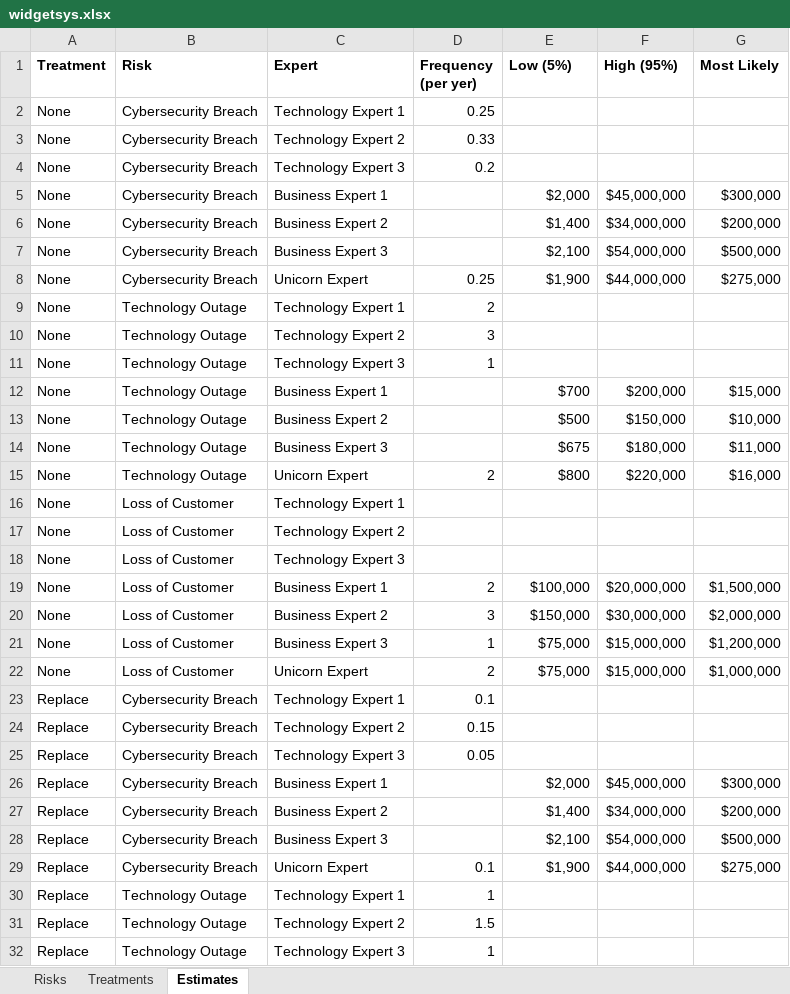
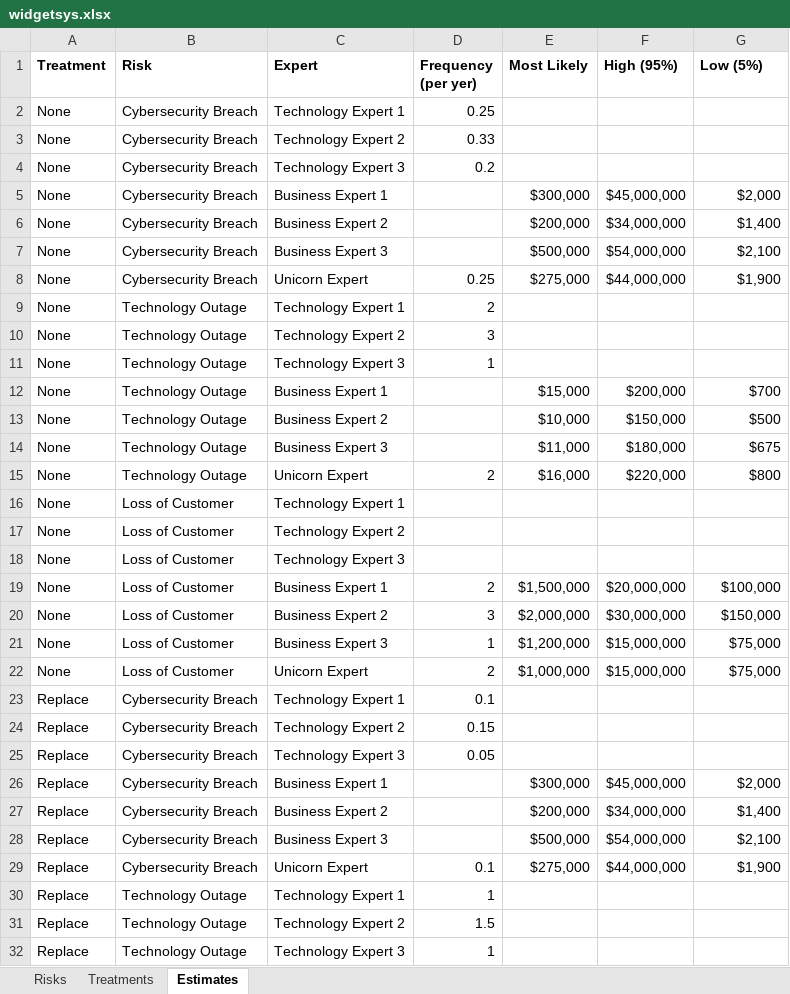
Before and after one commit to jabenninghoff/quantrr, an Excel workbook: standalone/analysis/data/widgetsys.xlsx, sheet Estimates, drawn as a sheet; only a part is shown; values as stored, in another font and other column widths than the file's, no borders; the diff covers the shown part only; the diff names each change by its address in the sheet, - before the commit and + after, or states it on an @@ line.

Commit message:
Update and restructure analysis and templates

```diff
--- a/standalone/analysis/data/widgetsys.xlsx (sheet Estimates)
+++ b/standalone/analysis/data/widgetsys.xlsx (sheet Estimates)
-E1: Low (5%)
+E1: Most Likely
-G1: Most Likely
+G1: Low (5%)
-E5 (Most Likely): $2,000
+E5 (Most Likely): $300,000
-G5 (Low (5%)): $300,000
+G5 (Low (5%)): $2,000
-E6 (Most Likely): $1,400
+E6 (Most Likely): $200,000
-G6 (Low (5%)): $200,000
+G6 (Low (5%)): $1,400
-E7 (Most Likely): $2,100
+E7 (Most Likely): $500,000
-G7 (Low (5%)): $500,000
+G7 (Low (5%)): $2,100
-E8 (Most Likely): $1,900
+E8 (Most Likely): $275,000
-G8 (Low (5%)): $275,000
+G8 (Low (5%)): $1,900
-E12 (Most Likely): $700
+E12 (Most Likely): $15,000
-G12 (Low (5%)): $15,000
+G12 (Low (5%)): $700
-E13 (Most Likely): $500
+E13 (Most Likely): $10,000
-G13 (Low (5%)): $10,000
+G13 (Low (5%)): $500
-E14 (Most Likely): $675
+E14 (Most Likely): $11,000
-G14 (Low (5%)): $11,000
+G14 (Low (5%)): $675
-E15 (Most Likely): $800
+E15 (Most Likely): $16,000
-G15 (Low (5%)): $16,000
+G15 (Low (5%)): $800
-E19 (Most Likely): $100,000
+E19 (Most Likely): $1,500,000
-G19 (Low (5%)): $1,500,000
+G19 (Low (5%)): $100,000
-E20 (Most Likely): $150,000
+E20 (Most Likely): $2,000,000
-G20 (Low (5%)): $2,000,000
+G20 (Low (5%)): $150,000
-E21 (Most Likely): $75,000
+E21 (Most Likely): $1,200,000
-G21 (Low (5%)): $1,200,000
+G21 (Low (5%)): $75,000
-E22 (Most Likely): $75,000
+E22 (Most Likely): $1,000,000
-G22 (Low (5%)): $1,000,000
+G22 (Low (5%)): $75,000
-E26 (Most Likely): $2,000
+E26 (Most Likely): $300,000
-G26 (Low (5%)): $300,000
+G26 (Low (5%)): $2,000
-E27 (Most Likely): $1,400
+E27 (Most Likely): $200,000
-G27 (Low (5%)): $200,000
+G27 (Low (5%)): $1,400
-E28 (Most Likely): $2,100
+E28 (Most Likely): $500,000
-G28 (Low (5%)): $500,000
+G28 (Low (5%)): $2,100
-E29 (Most Likely): $1,900
+E29 (Most Likely): $275,000
-G29 (Low (5%)): $275,000
+G29 (Low (5%)): $1,900
```
Also changed, not shown: 16 edited cells elsewhere in this sheet, standalone/analysis/data/mfa.xlsx, 4 other files.
